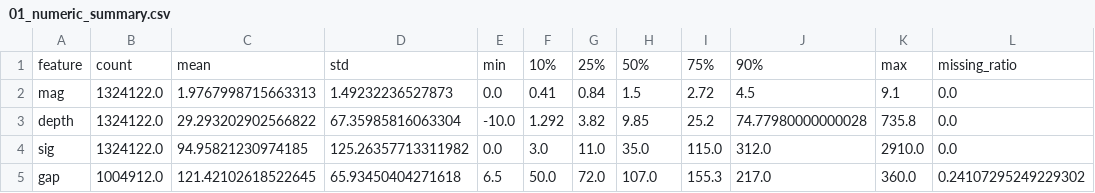
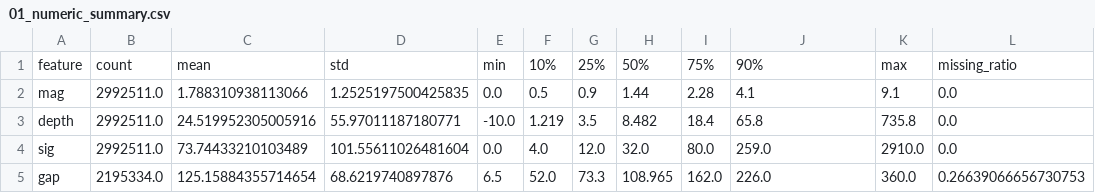
Before and after one commit to nht-master-k20/earthquake-sequence-mining, a CSV file: hoigreen/eda/outputs/01_numeric_summary.csv, drawn as a sheet; only a part is shown; the diff covers the shown part only.

```diff
--- a/hoigreen/eda/outputs/01_numeric_summary.csv
+++ b/hoigreen/eda/outputs/01_numeric_summary.csv
@@ -1,5 +1,5 @@
 feature,count,mean,std,min,10%,25%,50%,75%,90%,max,missing_ratio
-mag,1324122.0,1.9767998715663313,1.49232236527873,0.0,0.41,0.84,1.5,2.72,4.5,9.1,0.0
-depth,1324122.0,29.293202902566822,67.35985816063304,-10.0,1.292,3.82,9.85,25.2,74.77980000000028,735.8,0.0
-sig,1324122.0,94.95821230974185,125.26357713311982,0.0,3.0,11.0,35.0,115.0,312.0,2910.0,0.0
-gap,1004912.0,121.42102618522645,65.93450404271618,6.5,50.0,72.0,107.0,155.3,217.0,360.0,0.24107295249229302
+mag,2992511.0,1.788310938113066,1.2525197500425835,0.0,0.5,0.9,1.44,2.28,4.1,9.1,0.0
+depth,2992511.0,24.519952305005916,55.97011187180771,-10.0,1.219,3.5,8.482,18.4,65.8,735.8,0.0
+sig,2992511.0,73.74433210103489,101.55611026481604,0.0,4.0,12.0,32.0,80.0,259.0,2910.0,0.0
+gap,2195334.0,125.15884355714654,68.6219740897876,6.5,52.0,73.3,108.965,162.0,226.0,360.0,0.26639066656730753
```
Also changed, not shown: 25 edited cells elsewhere in this file, hoigreen/eda/outputs/02_correlation_matrix.csv, hoigreen/eda/outputs/03_yearly_summary.csv, 14 other files.
